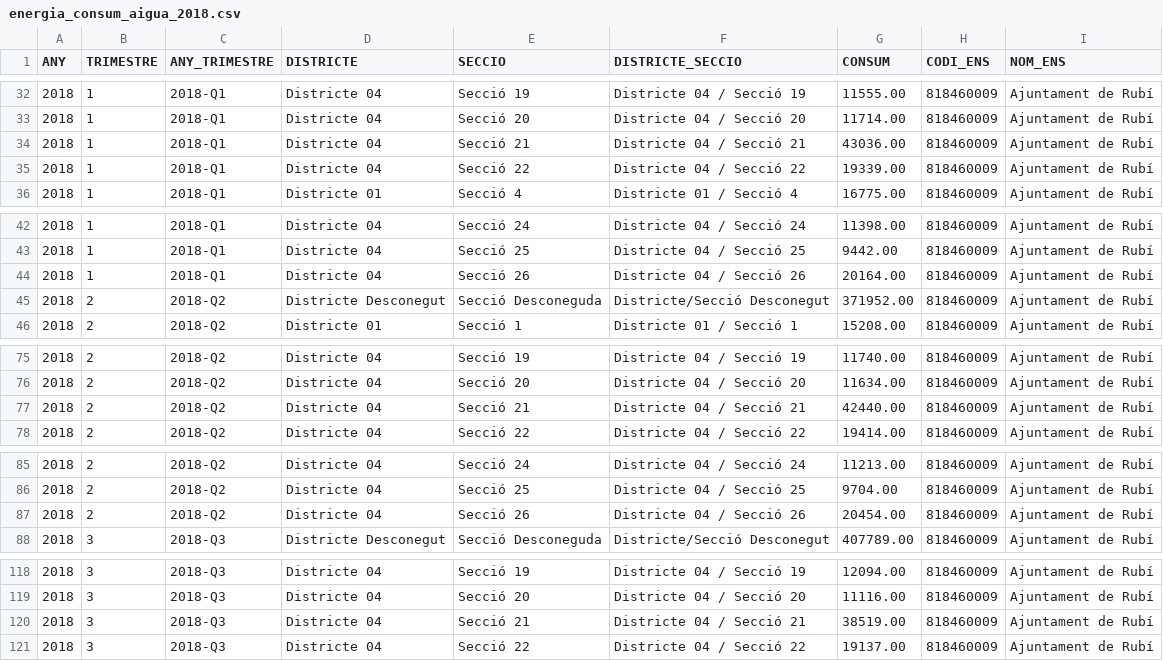
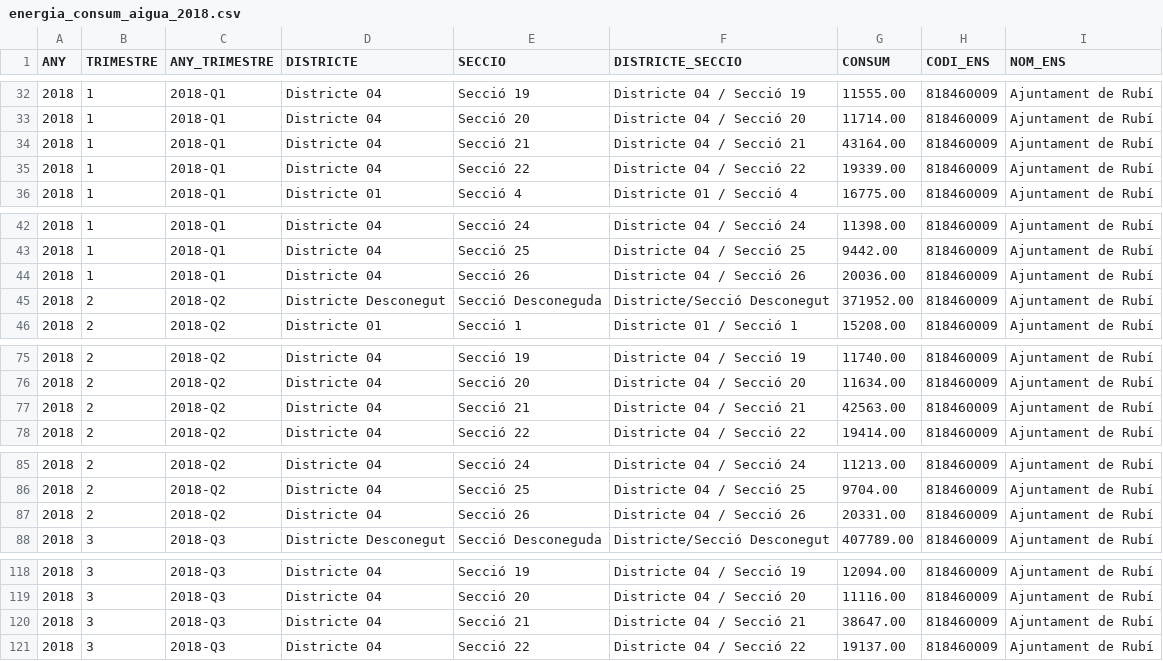
Before and after one commit to ajrubi/opendata, a CSV file: datasets/csv/energia_consum_aigua_2018.csv, drawn as a sheet; only a part is shown, gaps mark what is left out; the diff covers the shown part only.

```diff
--- a/datasets/csv/energia_consum_aigua_2018.csv
+++ b/datasets/csv/energia_consum_aigua_2018.csv
@@ -33,3 +33,3 @@ ANY,TRIMESTRE,"ANY_TRIMESTRE","DISTRICTE","SECCIO","DISTRICTE_SECCIO",CONSUM,"CO
 "2018","1","2018-Q1","Districte 04","Secció 20","Districte 04 / Secció 20","11714.00","818460009","Ajuntament de Rubí"
-"2018","1","2018-Q1","Districte 04","Secció 21","Districte 04 / Secció 21","43036.00","818460009","Ajuntament de Rubí"
+"2018","1","2018-Q1","Districte 04","Secció 21","Districte 04 / Secció 21","43164.00","818460009","Ajuntament de Rubí"
 "2018","1","2018-Q1","Districte 04","Secció 22","Districte 04 / Secció 22","19339.00","818460009","Ajuntament de Rubí"
@@ -43,3 +43,3 @@ ANY,TRIMESTRE,"ANY_TRIMESTRE","DISTRICTE","SECCIO","DISTRICTE_SECCIO",CONSUM,"CO
 "2018","1","2018-Q1","Districte 04","Secció 25","Districte 04 / Secció 25","9442.00","818460009","Ajuntament de Rubí"
-"2018","1","2018-Q1","Districte 04","Secció 26","Districte 04 / Secció 26","20164.00","818460009","Ajuntament de Rubí"
+"2018","1","2018-Q1","Districte 04","Secció 26","Districte 04 / Secció 26","20036.00","818460009","Ajuntament de Rubí"
 "2018","2","2018-Q2","Districte Desconegut","Secció Desconeguda","Districte/Secció Desconegut","371952.00","818460009","Ajuntament de Rubí"
@@ -76,3 +76,3 @@ ANY,TRIMESTRE,"ANY_TRIMESTRE","DISTRICTE","SECCIO","DISTRICTE_SECCIO",CONSUM,"CO
 "2018","2","2018-Q2","Districte 04","Secció 20","Districte 04 / Secció 20","11634.00","818460009","Ajuntament de Rubí"
-"2018","2","2018-Q2","Districte 04","Secció 21","Districte 04 / Secció 21","42440.00","818460009","Ajuntament de Rubí"
+"2018","2","2018-Q2","Districte 04","Secció 21","Districte 04 / Secció 21","42563.00","818460009","Ajuntament de Rubí"
 "2018","2","2018-Q2","Districte 04","Secció 22","Districte 04 / Secció 22","19414.00","818460009","Ajuntament de Rubí"
@@ -86,3 +86,3 @@ ANY,TRIMESTRE,"ANY_TRIMESTRE","DISTRICTE","SECCIO","DISTRICTE_SECCIO",CONSUM,"CO
 "2018","2","2018-Q2","Districte 04","Secció 25","Districte 04 / Secció 25","9704.00","818460009","Ajuntament de Rubí"
-"2018","2","2018-Q2","Districte 04","Secció 26","Districte 04 / Secció 26","20454.00","818460009","Ajuntament de Rubí"
+"2018","2","2018-Q2","Districte 04","Secció 26","Districte 04 / Secció 26","20331.00","818460009","Ajuntament de Rubí"
 "2018","3","2018-Q3","Districte Desconegut","Secció Desconeguda","Districte/Secció Desconegut","407789.00","818460009","Ajuntament de Rubí"
@@ -119,3 +119,3 @@ ANY,TRIMESTRE,"ANY_TRIMESTRE","DISTRICTE","SECCIO","DISTRICTE_SECCIO",CONSUM,"CO
 "2018","3","2018-Q3","Districte 04","Secció 20","Districte 04 / Secció 20","11116.00","818460009","Ajuntament de Rubí"
-"2018","3","2018-Q3","Districte 04","Secció 21","Districte 04 / Secció 21","38519.00","818460009","Ajuntament de Rubí"
+"2018","3","2018-Q3","Districte 04","Secció 21","Districte 04 / Secció 21","38647.00","818460009","Ajuntament de Rubí"
 "2018","3","2018-Q3","Districte 04","Secció 22","Districte 04 / Secció 22","19137.00","818460009","Ajuntament de Rubí"
```
Also changed, not shown: 3 edited cells elsewhere in this file, datasets/csv/economia_pressupost_ingressos_2024.csv, datasets/csv/energia_consum_aigua_2016.csv, 25 other files.
